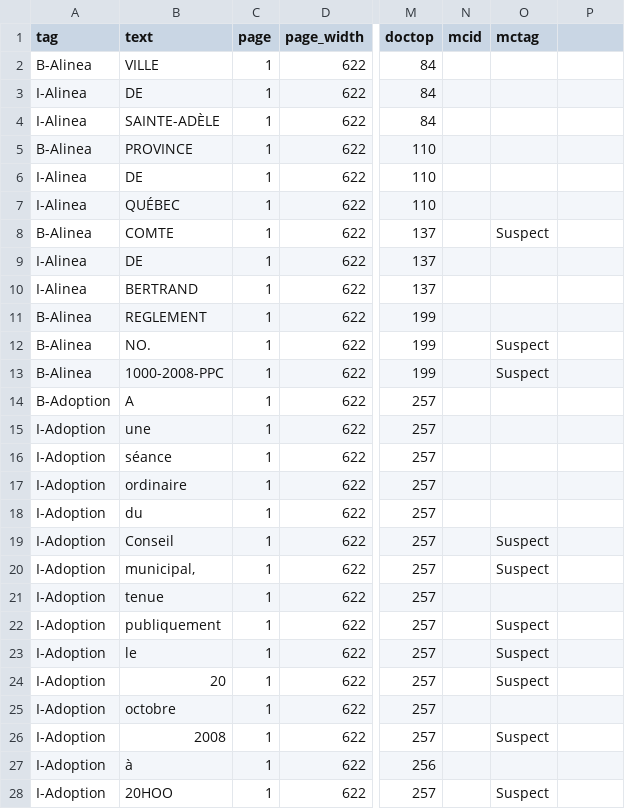
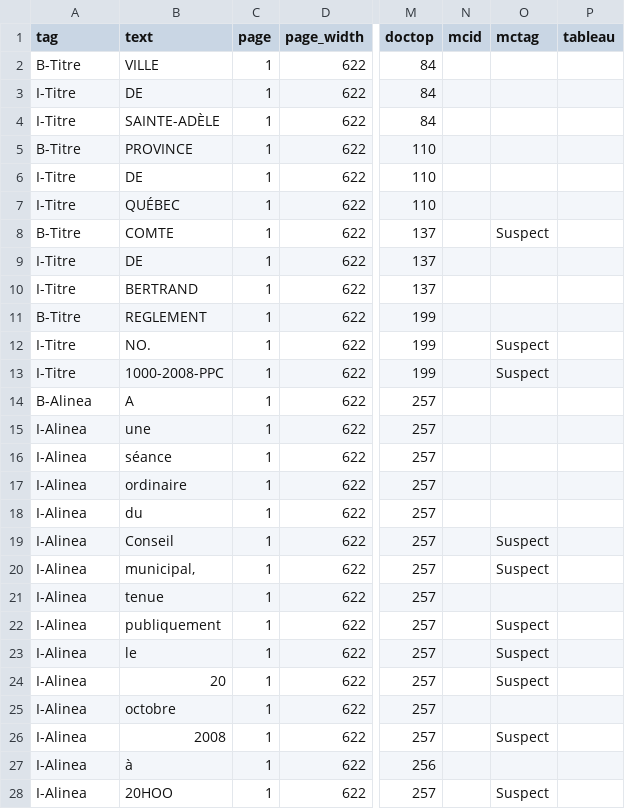
Before and after one commit to dhdaines/alexis, a CSV file: data/train/00-Reglement-1000-2008-PPC.csv, drawn as a sheet; only a part is shown, gaps mark what is left out; the diff covers the shown part only; the diff names each change by its address in the sheet, - before the commit and + after, or states it on an @@ line.

```diff
--- a/data/train/00-Reglement-1000-2008-PPC.csv
+++ b/data/train/00-Reglement-1000-2008-PPC.csv
-P1: (empty)
+P1: tableau
-A2 (tag): B-Alinea
+A2 (tag): B-Titre
-A3:A4 (tag): I-Alinea
+A3:A4 (tag): I-Titre
-A5 (tag): B-Alinea
+A5 (tag): B-Titre
-A6:A7 (tag): I-Alinea
+A6:A7 (tag): I-Titre
-A8 (tag): B-Alinea
+A8 (tag): B-Titre
-A9:A10 (tag): I-Alinea
+A9:A10 (tag): I-Titre
-A11 (tag): B-Alinea
+A11 (tag): B-Titre
-A12:A13 (tag): B-Alinea
+A12:A13 (tag): I-Titre
-A14 (tag): B-Adoption
+A14 (tag): B-Alinea
-A15:A28 (tag): I-Adoption
+A15:A28 (tag): I-Alinea
```
Also changed, not shown: 75 edited cells elsewhere in this file, data/train/2022-04-19-Rgl-1324-redevances-adopte.csv, data/train/xx-2020-04-20-RGL-1289-Formation-CCE-adopte_1.csv, 5 other files.
